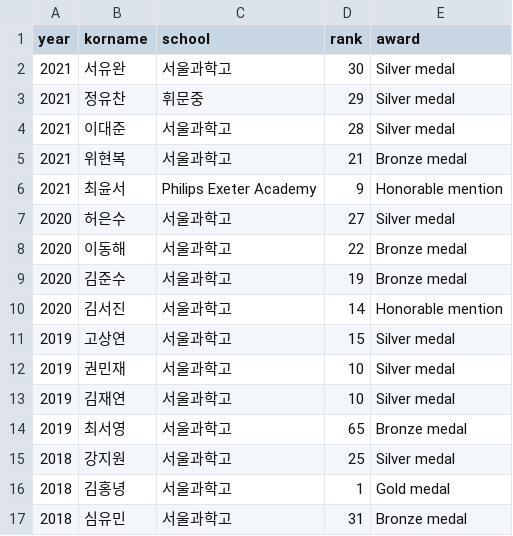
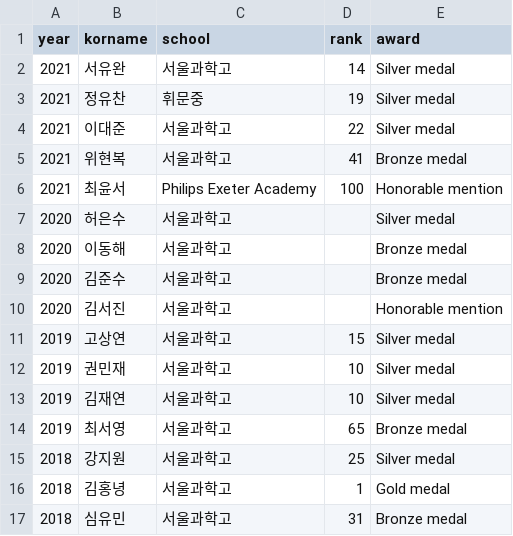
Before and after one commit to imo-korea/imo-korea.github.io, a CSV file: _data/rmm-korea.csv, drawn as a sheet; only a part is shown.

Commit message:
RMM: fix the data

```diff
--- a/_data/rmm-korea.csv
+++ b/_data/rmm-korea.csv
@@ -1,11 +1,11 @@
 year,korname,school,rank,award
-2021,서유완,서울과학고,30,Silver medal
-2021,정유찬,휘문중,29,Silver medal
-2021,이대준,서울과학고,28,Silver medal
-2021,위현복,서울과학고,21,Bronze medal
-2021,최윤서,Philips Exeter Academy,9,Honorable mention
-2020,허은수,서울과학고,27,Silver medal
-2020,이동해,서울과학고,22,Bronze medal
-2020,김준수,서울과학고,19,Bronze medal
-2020,김서진,서울과학고,14,Honorable mention
+2021,서유완,서울과학고,14,Silver medal
+2021,정유찬,휘문중,19,Silver medal
+2021,이대준,서울과학고,22,Silver medal
+2021,위현복,서울과학고,41,Bronze medal
+2021,최윤서,Philips Exeter Academy,100,Honorable mention
+2020,허은수,서울과학고,,Silver medal
+2020,이동해,서울과학고,,Bronze medal
+2020,김준수,서울과학고,,Bronze medal
+2020,김서진,서울과학고,,Honorable mention
 2019,고상연,서울과학고,15,Silver medal
```
